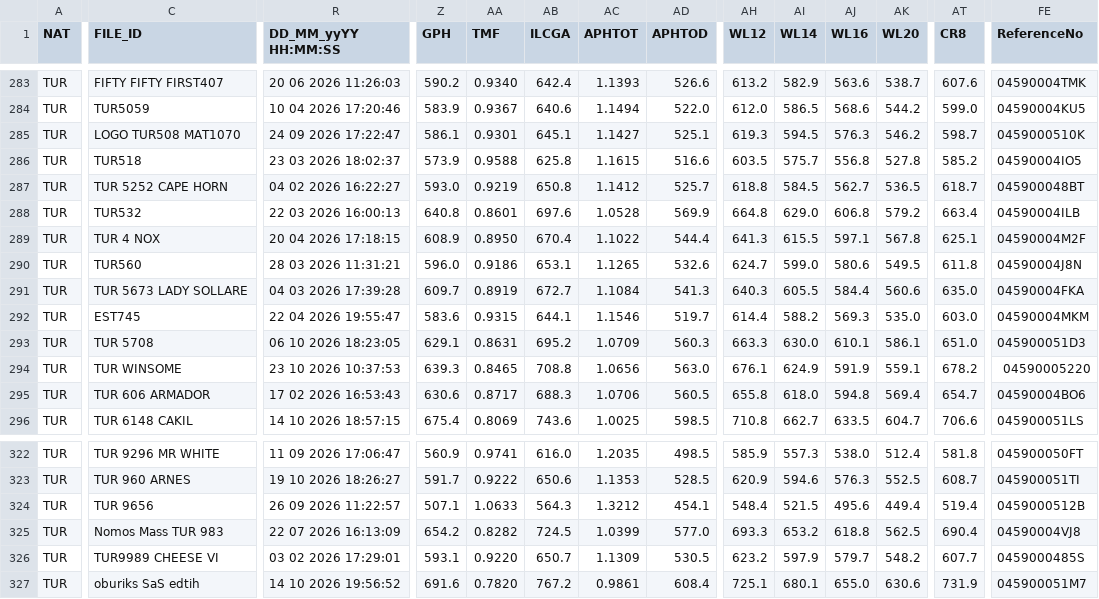
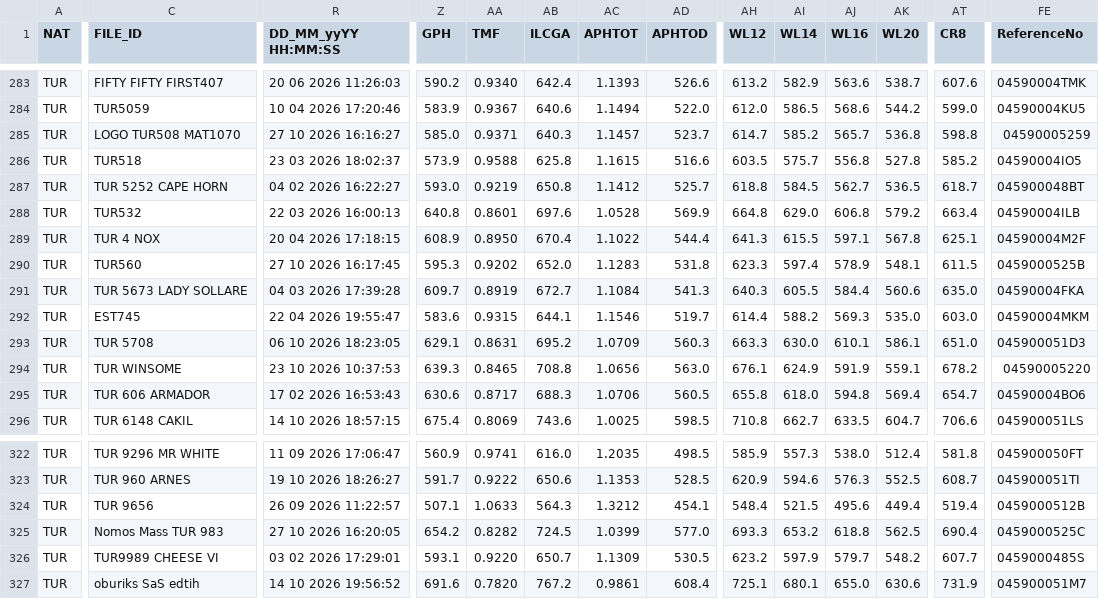
Before and after one commit to afds/orc-data-archive, a CSV file: data/2026/TUR.csv, drawn as a sheet; only a part is shown, gaps mark what is left out; the diff covers the shown part only; the diff names each change by its address in the sheet, - before the commit and + after, or states it on an @@ line.

```diff
--- a/data/2026/TUR.csv
+++ b/data/2026/TUR.csv
-R285 (DD_MM_yyYY HH:MM:SS): 24 09 2026 17:22:47
+R285 (DD_MM_yyYY HH:MM:SS): 27 10 2026 16:16:27
-Z285 (GPH): 586.1
+Z285 (GPH): 585.0
-AA285 (TMF): 0.9301
+AA285 (TMF): 0.9371
-AB285 (ILCGA): 645.1
+AB285 (ILCGA): 640.3
-AC285 (APHTOT): 1.1427
+AC285 (APHTOT): 1.1457
-AD285 (APHTOD): 525.1
+AD285 (APHTOD): 523.7
-AH285 (WL12): 619.3
+AH285 (WL12): 614.7
-AI285 (WL14): 594.5
+AI285 (WL14): 585.2
-AJ285 (WL16): 576.3
+AJ285 (WL16): 565.7
-AK285 (WL20): 546.2
+AK285 (WL20): 536.8
-AT285 (CR8): 598.7
+AT285 (CR8): 598.8
-FE285 (ReferenceNo): 0459000510K
+FE285 (ReferenceNo): 04590005259
-R290 (DD_MM_yyYY HH:MM:SS): 28 03 2026 11:31:21
+R290 (DD_MM_yyYY HH:MM:SS): 27 10 2026 16:17:45
-Z290 (GPH): 596.0
+Z290 (GPH): 595.3
-AA290 (TMF): 0.9186
+AA290 (TMF): 0.9202
-AB290 (ILCGA): 653.1
+AB290 (ILCGA): 652.0
-AC290 (APHTOT): 1.1265
+AC290 (APHTOT): 1.1283
-AD290 (APHTOD): 532.6
+AD290 (APHTOD): 531.8
-AH290 (WL12): 624.7
+AH290 (WL12): 623.3
-AI290 (WL14): 599.0
+AI290 (WL14): 597.4
-AJ290 (WL16): 580.6
+AJ290 (WL16): 578.9
-AK290 (WL20): 549.5
+AK290 (WL20): 548.1
-AT290 (CR8): 611.8
+AT290 (CR8): 611.5
-FE290 (ReferenceNo): 04590004J8N
+FE290 (ReferenceNo): 0459000525B
-R325 (DD_MM_yyYY HH:MM:SS): 22 07 2026 16:13:09
+R325 (DD_MM_yyYY HH:MM:SS): 27 10 2026 16:20:05
-FE325 (ReferenceNo): 04590004VJ8
+FE325 (ReferenceNo): 0459000525C
```
Also changed, not shown: 173 edited cells elsewhere in this file, data/2026/CRO.csv, data/2026/HKG.csv, 21 other files.
